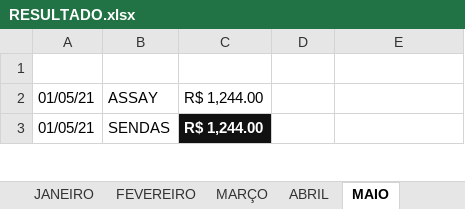
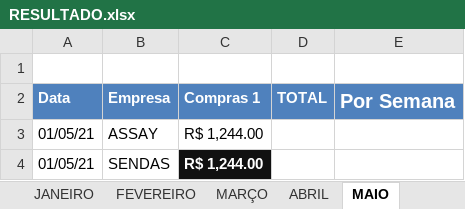
Before and after one commit to AdegaQuitauna/APP, an Excel workbook: RESULTADO.xlsx, sheet MAIO, drawn as a sheet; only a part is shown; values as stored, in another font and other column widths than the file's, no borders; conditional formats and table styles not drawn; the diff names each change by its address in the sheet, - before the commit and + after, or states it on an @@ line.

```diff
--- a/RESULTADO.xlsx (sheet MAIO)
+++ b/RESULTADO.xlsx (sheet MAIO)
+row 2: Data | Empresa | Compras 1 | TOTAL | Por Semana
```
Also changed, not shown: sheet RESULTADO 4, sheet SETEMBRO- OUTUBRO, sheet JANEIRO, sheet PIX, sheet AGOSTO, sheet NOV - DEZ, 6 more sheets, formulas that keep their value, 3 other files.
